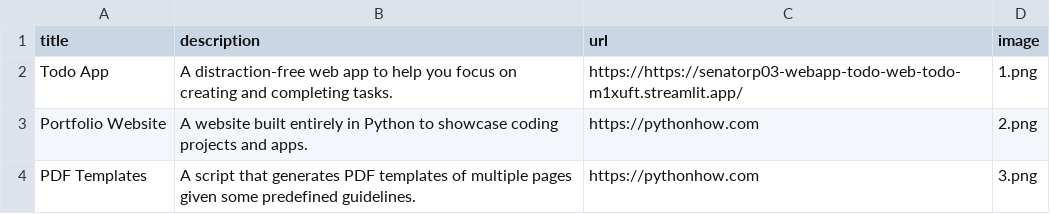
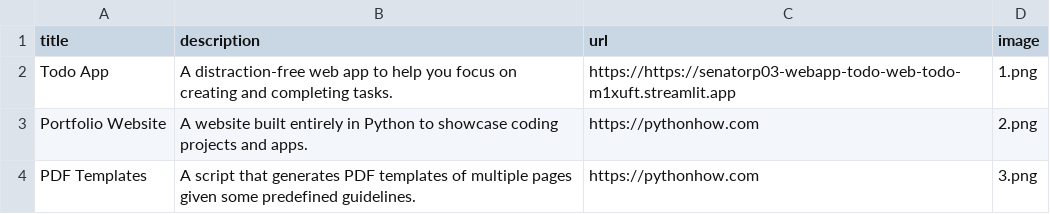
Before and after one commit to SenatorP03/Portfolio-site, a CSV file: data.csv, drawn as a sheet; only a part is shown.

Commit message:
Update data.csv
url todo

```diff
--- a/data.csv
+++ b/data.csv
@@ -1,3 +1,3 @@
 title;description;url;image
-Todo App;A distraction-free web app to help you focus on creating and completing tasks.;https://https://senatorp03-webapp-todo-web-todo-m1xuft.streamlit.app/;1.png
+Todo App;A distraction-free web app to help you focus on creating and completing tasks.;https://https://senatorp03-webapp-todo-web-todo-m1xuft.streamlit.app;1.png
 Portfolio Website;A website built entirely in Python to showcase coding projects and apps.;https://pythonhow.com;2.png
```
